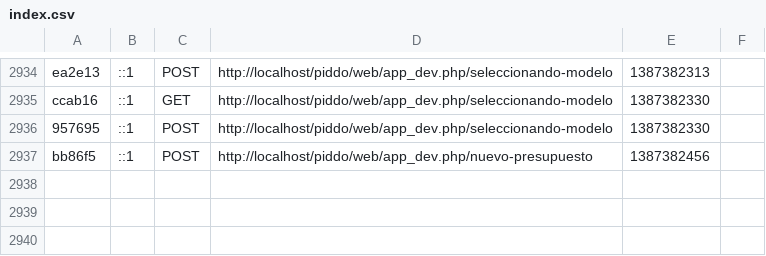
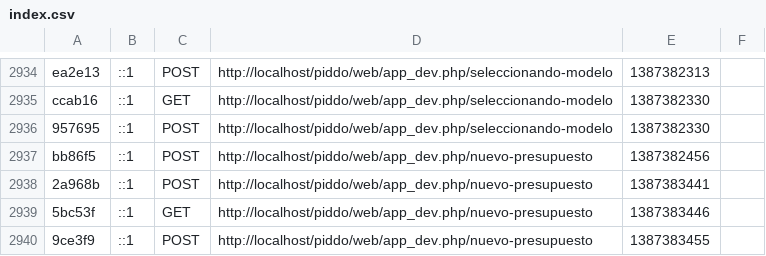
Before and after one commit to marioalejandro/piddo, a CSV file: app/cache/dev/profiler/index.csv, drawn as a sheet; only a part is shown, gaps mark what is left out; the diff names each change by its address in the sheet, - before the commit and + after, or states it on an @@ line.

```diff
--- a/app/cache/dev/profiler/index.csv
+++ b/app/cache/dev/profiler/index.csv
+row 2938: 2a968b | ::1 | POST | http://localhost/piddo/web/app_dev.php/nuevo-presupuesto | 1387383441
+row 2939: 5bc53f | ::1 | GET | http://localhost/piddo/web/app_dev.php/nuevo-presupuesto | 1387383446
+row 2940: 9ce3f9 | ::1 | POST | http://localhost/piddo/web/app_dev.php/nuevo-presupuesto | 1387383455
```
Also changed, not shown: 1 other file.
